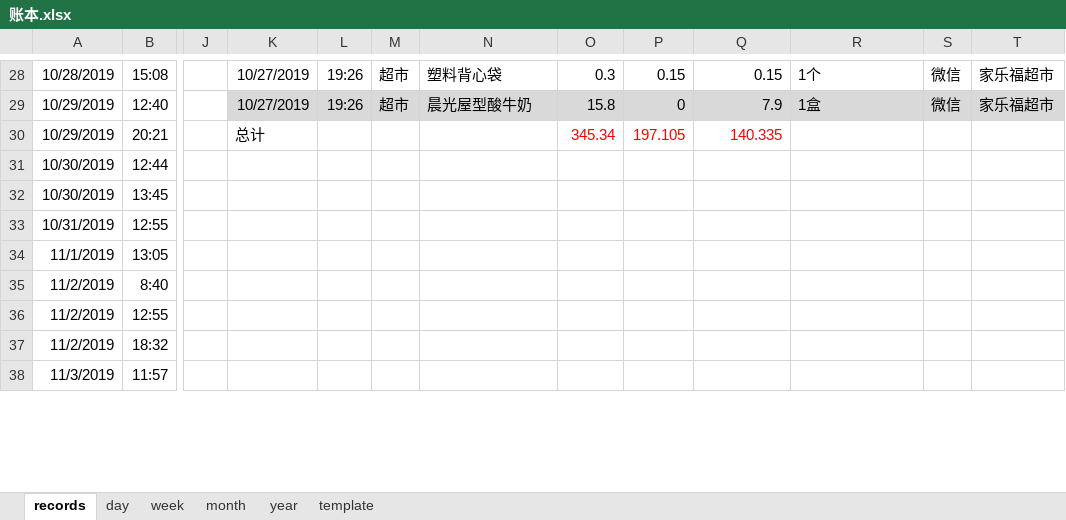
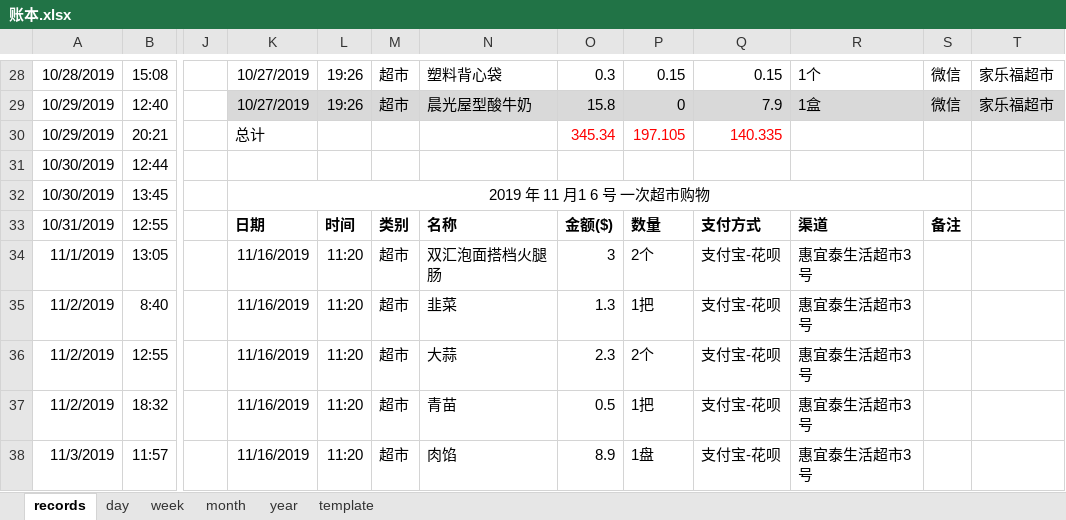
Before and after one commit to libo9527/filebackup, an Excel workbook: 账本.xlsx, sheet records, drawn as a sheet; only a part is shown, gaps mark what is left out; values as stored, in another font and other column widths than the file's, no borders; table styles not drawn; the diff covers the shown part only; the diff names each change by its address in the sheet, - before the commit and + after, or states it on an @@ line.

```diff
--- a/账本.xlsx (sheet records)
+++ b/账本.xlsx (sheet records)
-K32: (empty)
+K32: 2019 年 11 月1 6 号 一次超市购物
+K32:S32 merged
-K33: (empty)
+K33: 日期
-L33: (empty)
+L33: 时间
-M33: (empty)
+M33: 类别
-N33: (empty)
+N33: 名称
-O33: (empty)
+O33: 金额($)
-P33: (empty)
+P33: 数量
-Q33: (empty)
+Q33: 支付方式
-R33: (empty)
+R33: 渠道
-S33: (empty)
+S33: 备注
-K34:K38: (empty)
+K34:K38: 11/16/2019
-L34:L38: (empty)
+L34:L38: 11:20
-M34:M38: (empty)
+M34:M38: 超市
-N34: (empty)
+N34: 双汇泡面搭档火腿肠
-O34: (empty)
+O34: 3
-P34: (empty)
+P34: 2个
-Q34:Q38: (empty)
+Q34:Q38: 支付宝-花呗
-R34:R38: (empty)
+R34:R38: 惠宜泰生活超市3号
-N35: (empty)
+N35: 韭菜
-O35: (empty)
+O35: 1.3
-P35: (empty)
+P35: 1把
-N36: (empty)
+N36: 大蒜
-O36: (empty)
+O36: 2.3
-P36: (empty)
+P36: 2个
-N37: (empty)
+N37: 青苗
-O37: (empty)
+O37: 0.5
-P37: (empty)
+P37: 1把
-N38: (empty)
+N38: 肉馅
-O38: (empty)
+O38: 8.9
-P38: (empty)
+P38: 1盘
```
Also changed, not shown: 4 added rows, 237 edited cells, cell formats and merged cells elsewhere in this sheet, formulas that keep their value, 3 other files.
